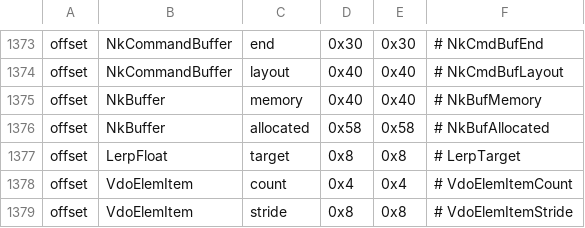
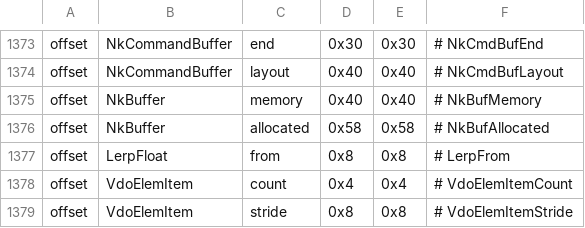
Before and after one commit to nwncxee/cx, a TSV file: managed/Framework/Builds/8193.37-17.tsv, drawn as a sheet; only a part is shown, gaps mark what is left out.

Commit message:
LerpFloat+8 is where a lerp starts: name the row from, and test lerping against the end value
Verified on the Windows binary: WriteGFF writes +0x4 as ValueTo and +0x8 as
ValueFrom. Comparing Lerped() with the start kept a settled object that had
once lerped marked as moving, so it was re-transformed every frame.

```diff
--- a/managed/Framework/Builds/8193.37-17.tsv
+++ b/managed/Framework/Builds/8193.37-17.tsv
@@ -1376,3 +1376,3 @@ offset	NkBuffer	memory	0x40	0x40	# NkBufMemory
 offset	NkBuffer	allocated	0x58	0x58	# NkBufAllocated
-offset	LerpFloat	target	0x8	0x8	# LerpTarget
+offset	LerpFloat	from	0x8	0x8	# LerpFrom
 offset	VdoElemItem	count	0x4	0x4	# VdoElemItemCount
```
Also changed, not shown: 3 other files.
